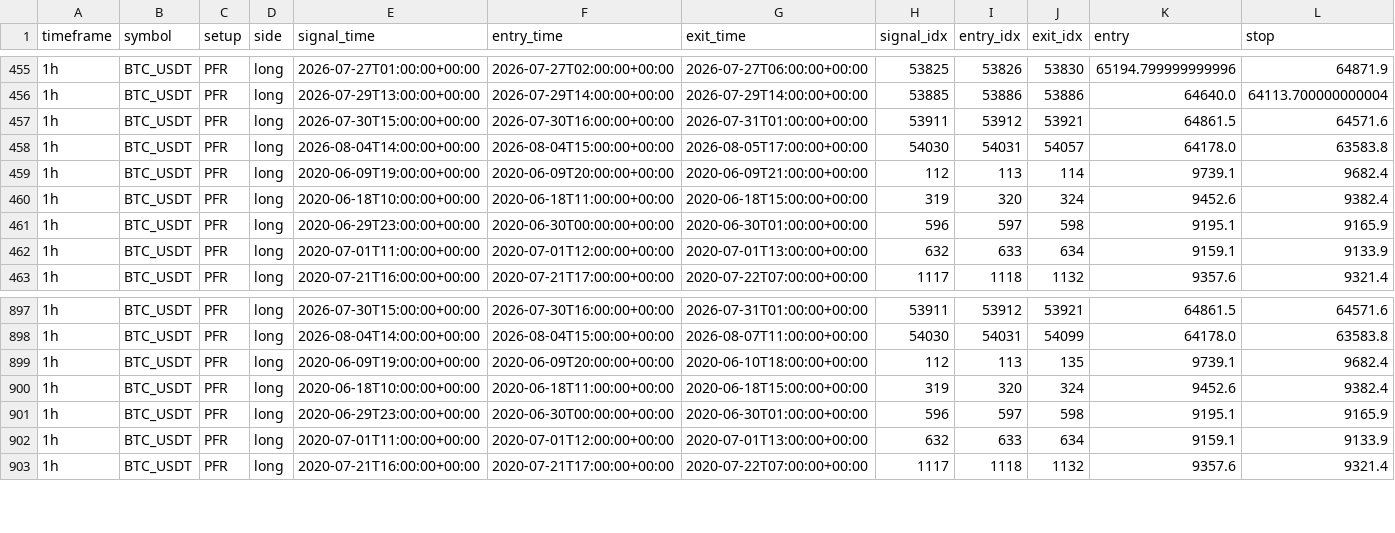
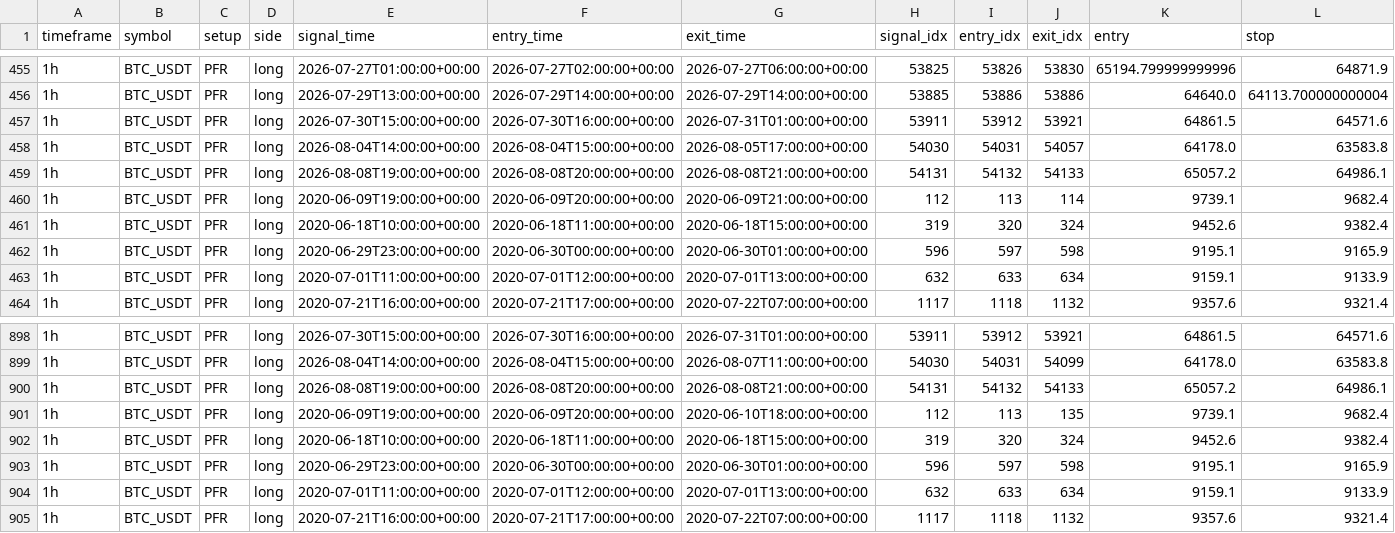
Before and after one commit to gabrielmachadogh/Backtests.v2, a CSV file: results/backtest_trades_BTC_USDT_1h_long.csv, drawn as a sheet; only a part is shown, gaps mark what is left out; rows hold the shown columns only; the diff names each change by its address in the sheet, - before the commit and + after, or states it on an @@ line.

```diff
--- a/results/backtest_trades_BTC_USDT_1h_long.csv
+++ b/results/backtest_trades_BTC_USDT_1h_long.csv
+row 459: 1h | BTC_USDT | PFR | long | 2026-08-08T19:00:00+00:00 | 2026-08-08T20:00:00+00:00 | 2026-08-08T21:00:00+00:00 | 54131 | 54132 | 54133 | 65057.2 | 64986.1
+row 900: 1h | BTC_USDT | PFR | long | 2026-08-08T19:00:00+00:00 | 2026-08-08T20:00:00+00:00 | 2026-08-08T21:00:00+00:00 | 54131 | 54132 | 54133 | 65057.2 | 64986.1
```
Also changed, not shown: results/recommended/STABILITY.csv, results/recommended/tf20/oos_candidates_report_PFR_1h.csv, 8 other files.
